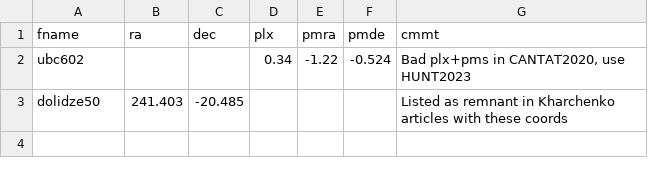
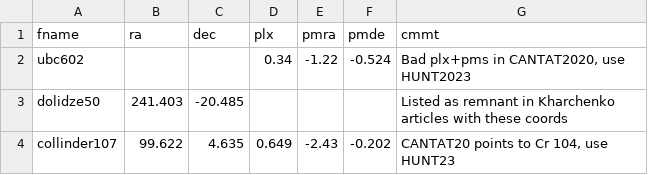
Before and after one commit to ucc23/updt_UCC, a CSV file: data/manual_centers.csv, drawn as a sheet; the diff names each change by its address in the sheet, - before the commit and + after, or states it on an @@ line.

Commit message:
proper center coords for Collinder 107, need to fix DBs next

```diff
--- a/data/manual_centers.csv
+++ b/data/manual_centers.csv
+row 4: collinder107 | 99.622 | 4.635 | 0.649 | -2.43 | -0.202 | CANTAT20 points to Cr 104, use HUNT23
```
Also changed, not shown: 4 other files.
